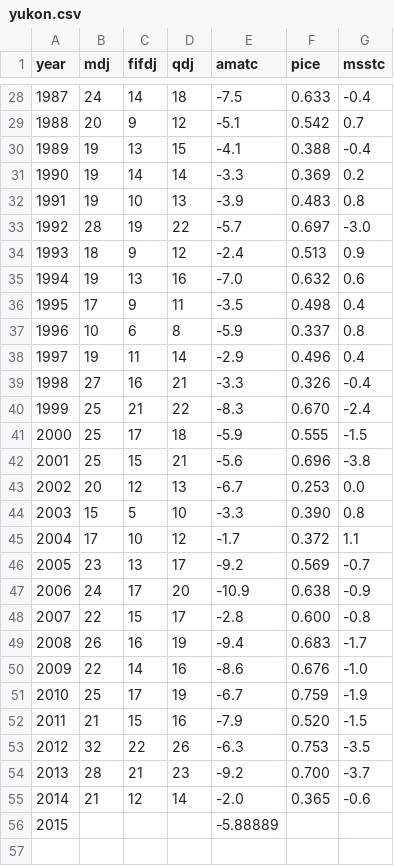
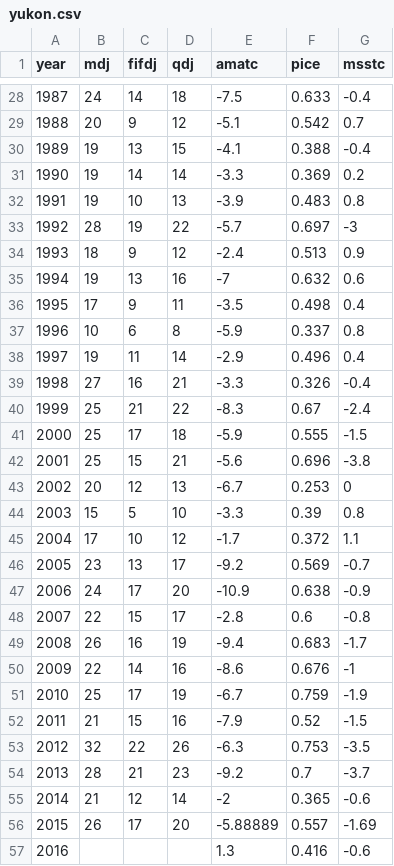
Before and after one commit to amoeba/2016-yukon-forecasting, a CSV file: data/yukon.csv, drawn as a sheet; only a part is shown, gaps mark what is left out; the diff covers the shown part only.

Commit message:
Update master data from Mundy

```diff
--- a/data/yukon.csv
+++ b/data/yukon.csv
@@ -32,5 +32,5 @@ year,mdj,fifdj,qdj,amatc,pice,msstc
 1991,19,10,13,-3.9,0.483,0.8
-1992,28,19,22,-5.7,0.697,-3.0
+1992,28,19,22,-5.7,0.697,-3
 1993,18,9,12,-2.4,0.513,0.9
-1994,19,13,16,-7.0,0.632,0.6
+1994,19,13,16,-7,0.632,0.6
 1995,17,9,11,-3.5,0.498,0.4
@@ -39,7 +39,7 @@ year,mdj,fifdj,qdj,amatc,pice,msstc
 1998,27,16,21,-3.3,0.326,-0.4
-1999,25,21,22,-8.3,0.670,-2.4
+1999,25,21,22,-8.3,0.67,-2.4
 2000,25,17,18,-5.9,0.555,-1.5
 2001,25,15,21,-5.6,0.696,-3.8
-2002,20,12,13,-6.7,0.253,0.0
-2003,15,5,10,-3.3,0.390,0.8
+2002,20,12,13,-6.7,0.253,0
+2003,15,5,10,-3.3,0.39,0.8
 2004,17,10,12,-1.7,0.372,1.1
@@ -47,10 +47,11 @@ year,mdj,fifdj,qdj,amatc,pice,msstc
 2006,24,17,20,-10.9,0.638,-0.9
-2007,22,15,17,-2.8,0.600,-0.8
+2007,22,15,17,-2.8,0.6,-0.8
 2008,26,16,19,-9.4,0.683,-1.7
-2009,22,14,16,-8.6,0.676,-1.0
+2009,22,14,16,-8.6,0.676,-1
 2010,25,17,19,-6.7,0.759,-1.9
-2011,21,15,16,-7.9,0.520,-1.5
+2011,21,15,16,-7.9,0.52,-1.5
 2012,32,22,26,-6.3,0.753,-3.5
-2013,28,21,23,-9.2,0.700,-3.7
-2014,21,12,14,-2.0,0.365,-0.6
-2015,,,,-5.88889,,
+2013,28,21,23,-9.2,0.7,-3.7
+2014,21,12,14,-2,0.365,-0.6
+2015,26,17,20,-5.88889,0.557,-1.69
+2016,,,,1.3,0.416,-0.6
```
Also changed, not shown: 5 edited cells elsewhere in this file.
